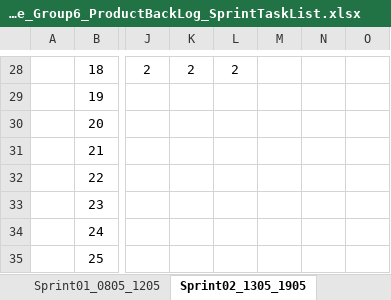
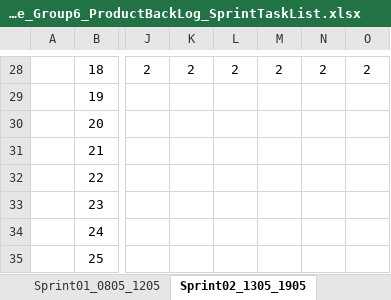
Before and after one commit to haima24/oats-project, an Excel workbook: Documents/ProductBackLog/Capstone_Group6_ProductBackLog_SprintTaskList.xlsx, sheet Sprint02_1305_1905, drawn as a sheet; only a part is shown, gaps mark what is left out; values as stored, in another font and other column widths than the file's, no borders; table styles not drawn; the diff covers the shown part only; the diff names each change by its address in the sheet, - before the commit and + after, or states it on an @@ line.

```diff
--- a/Documents/ProductBackLog/Capstone_Group6_ProductBackLog_SprintTaskList.xlsx (sheet Sprint02_1305_1905)
+++ b/Documents/ProductBackLog/Capstone_Group6_ProductBackLog_SprintTaskList.xlsx (sheet Sprint02_1305_1905)
-M28: (empty)
+M28: 2
-N28: (empty)
+N28: 2
-O28: (empty)
+O28: 2
```
Also changed, not shown: 39 edited cells elsewhere in this sheet, other sheet tabs.
